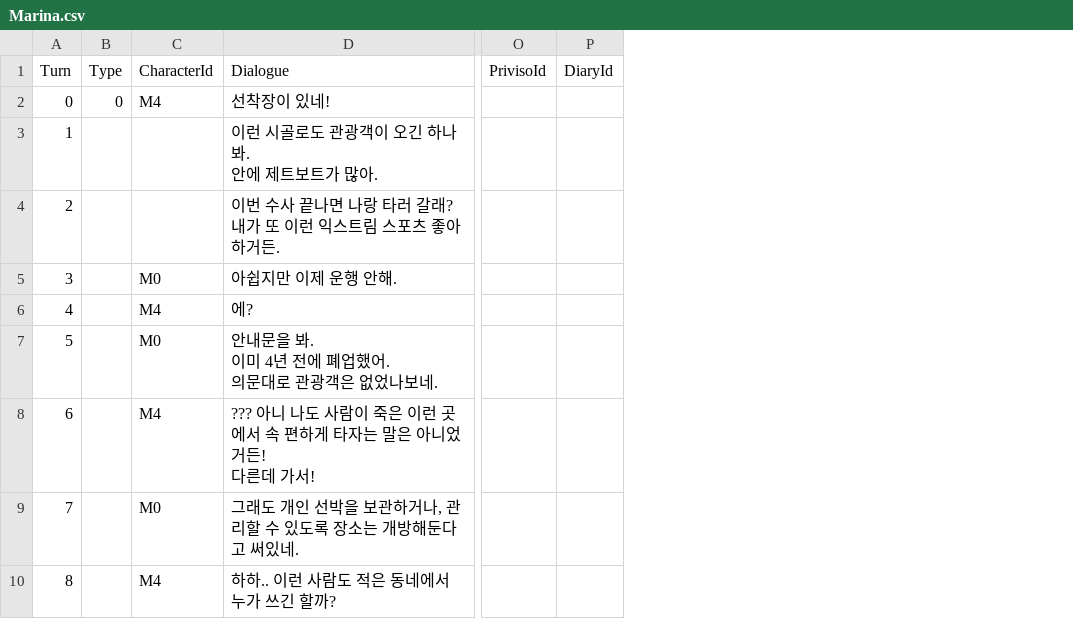
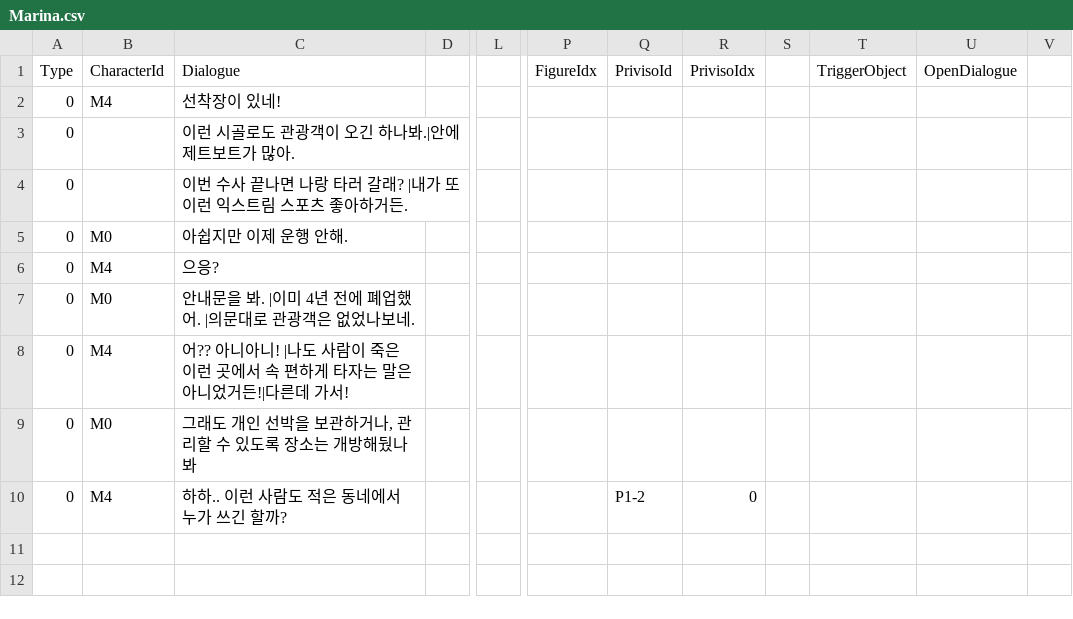
Before and after one commit to leeZn30/Access-Limited, a CSV file: Assets/Resources/CSVFiles/01_Dialogue/1/Marina.csv, drawn as a sheet; only a part is shown, gaps mark what is left out; removed rows and columns are numbered as before the commit, all else as after; rows hold the shown columns only; ↵ is a line break in a cell; the diff names each change by its address in the sheet, - before the commit and + after, or states it on an @@ line.

```diff
--- a/Assets/Resources/CSVFiles/01_Dialogue/1/Marina.csv
+++ b/Assets/Resources/CSVFiles/01_Dialogue/1/Marina.csv
-column A (Turn), row 2: 0; row 5: 3; rows 7-10: 5 | 6 | 7 | 8
+column D, empty
+column L, empty
+column P (FigureIdx), empty
-column P (DiaryId), empty
+column R (PrivisoIdx), row 10: 0
+column S, empty
+column T (TriggerObject), empty
+column U (OpenDialogue), empty
+column V, empty
-row 3: 1 |  |  | 이런 시골로도 관광객이 오긴 하나봐. ↵ 안에 제트보트가 많아.
-row 4: 2 |  |  | 이번 수사 끝나면 나랑 타러 갈래? ↵ 내가 또 이런 익스트림 스포츠 좋아하거든.
+row 3: 0 |  | 이런 시골로도 관광객이 오긴 하나봐.|안에 제트보트가 많아.
+row 4: 0 |  | 이번 수사 끝나면 나랑 타러 갈래? |내가 또 이런 익스트림 스포츠 좋아하거든.
-A5 (Type): (empty)
+A5 (Type): 0
-row 6: 4 |  | M4 | 에?
+row 6: 0 | M4 | 으응?
-A7:A10 (Type): (empty)
+A7:A10 (Type): 0
-C7 (Dialogue): 안내문을 봐. ↵ 이미 4년 전에 폐업했어. ↵ 의문대로 관광객은 없었나보네.
+C7 (Dialogue): 안내문을 봐. |이미 4년 전에 폐업했어. |의문대로 관광객은 없었나보네.
-C8 (Dialogue): ??? 아니 나도 사람이 죽은 이런 곳에서 속 편하게 타자는 말은 아니었거든! ↵ 다른데…
+C8 (Dialogue): 어?? 아니아니! |나도 사람이 죽은 이런 곳에서 속 편하게 타자는 말은 아니었거든!|다른데…
-C9 (Dialogue): 그래도 개인 선박을 보관하거나, 관리할 수 있도록 장소는 개방해둔다고 써있네.
+C9 (Dialogue): 그래도 개인 선박을 보관하거나, 관리할 수 있도록 장소는 개방해뒀나봐
-Q10 (PrivisoId): (empty)
+Q10 (PrivisoId): P1-2
```
Also changed, not shown: Assets/Resources/CSVFiles/01_Dialogue/1/Fishing.csv, Assets/Resources/CSVFiles/01_Dialogue/1/S1-3-0.csv, 19 other files.
